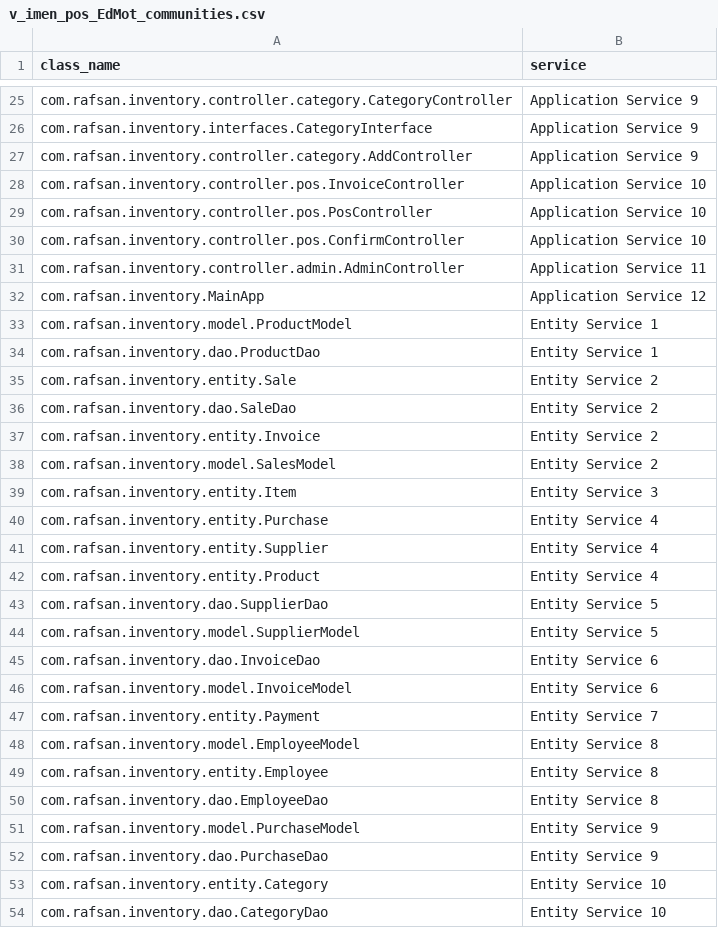
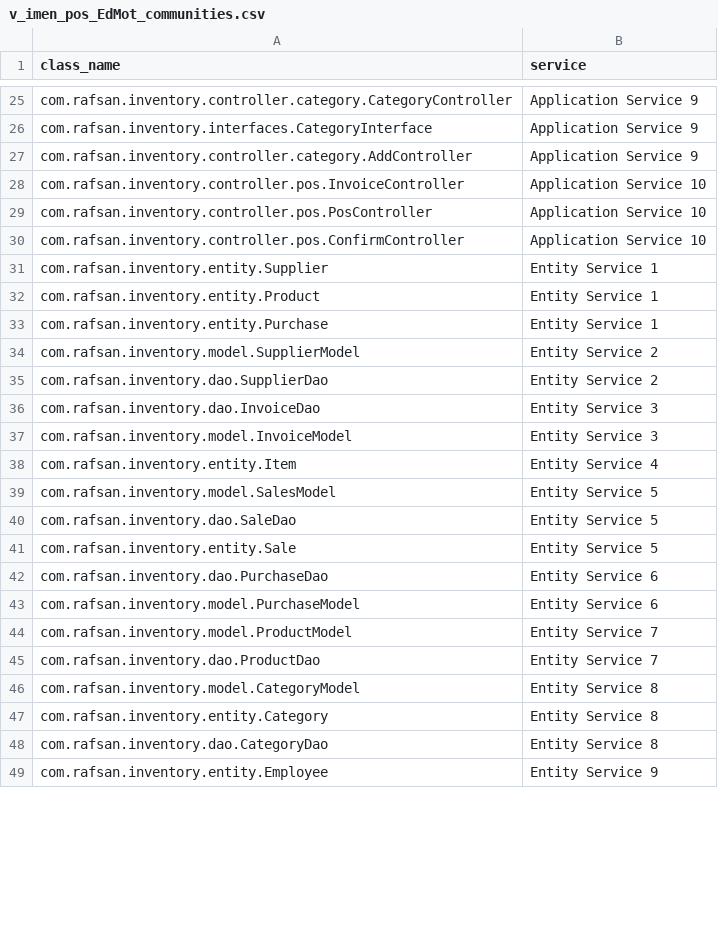
Before and after one commit to pobeaulieu/MicroserviceML, a CSV file: generated_data/community/v_imen_pos_EdMot_communities.csv, drawn as a sheet; only a part is shown, gaps mark what is left out; the diff covers the shown part only.

```diff
--- a/generated_data/community/v_imen_pos_EdMot_communities.csv
+++ b/generated_data/community/v_imen_pos_EdMot_communities.csv
@@ -30,25 +30,20 @@ com.rafsan.inventory.controller.pos.PosController,Application Service 10
 com.rafsan.inventory.controller.pos.ConfirmController,Application Service 10
-com.rafsan.inventory.controller.admin.AdminController,Application Service 11
-com.rafsan.inventory.MainApp,Application Service 12
-com.rafsan.inventory.model.ProductModel,Entity Service 1
-com.rafsan.inventory.dao.ProductDao,Entity Service 1
-com.rafsan.inventory.entity.Sale,Entity Service 2
-com.rafsan.inventory.dao.SaleDao,Entity Service 2
-com.rafsan.inventory.entity.Invoice,Entity Service 2
-com.rafsan.inventory.model.SalesModel,Entity Service 2
-com.rafsan.inventory.entity.Item,Entity Service 3
-com.rafsan.inventory.entity.Purchase,Entity Service 4
-com.rafsan.inventory.entity.Supplier,Entity Service 4
-com.rafsan.inventory.entity.Product,Entity Service 4
-com.rafsan.inventory.dao.SupplierDao,Entity Service 5
-com.rafsan.inventory.model.SupplierModel,Entity Service 5
-com.rafsan.inventory.dao.InvoiceDao,Entity Service 6
-com.rafsan.inventory.model.InvoiceModel,Entity Service 6
-com.rafsan.inventory.entity.Payment,Entity Service 7
-com.rafsan.inventory.model.EmployeeModel,Entity Service 8
-com.rafsan.inventory.entity.Employee,Entity Service 8
-com.rafsan.inventory.dao.EmployeeDao,Entity Service 8
-com.rafsan.inventory.model.PurchaseModel,Entity Service 9
-com.rafsan.inventory.dao.PurchaseDao,Entity Service 9
-com.rafsan.inventory.entity.Category,Entity Service 10
-com.rafsan.inventory.dao.CategoryDao,Entity Service 10
+com.rafsan.inventory.entity.Supplier,Entity Service 1
+com.rafsan.inventory.entity.Product,Entity Service 1
+com.rafsan.inventory.entity.Purchase,Entity Service 1
+com.rafsan.inventory.model.SupplierModel,Entity Service 2
+com.rafsan.inventory.dao.SupplierDao,Entity Service 2
+com.rafsan.inventory.dao.InvoiceDao,Entity Service 3
+com.rafsan.inventory.model.InvoiceModel,Entity Service 3
+com.rafsan.inventory.entity.Item,Entity Service 4
+com.rafsan.inventory.model.SalesModel,Entity Service 5
+com.rafsan.inventory.dao.SaleDao,Entity Service 5
+com.rafsan.inventory.entity.Sale,Entity Service 5
+com.rafsan.inventory.dao.PurchaseDao,Entity Service 6
+com.rafsan.inventory.model.PurchaseModel,Entity Service 6
+com.rafsan.inventory.model.ProductModel,Entity Service 7
+com.rafsan.inventory.dao.ProductDao,Entity Service 7
+com.rafsan.inventory.model.CategoryModel,Entity Service 8
+com.rafsan.inventory.entity.Category,Entity Service 8
+com.rafsan.inventory.dao.CategoryDao,Entity Service 8
+com.rafsan.inventory.entity.Employee,Entity Service 9
```
Also changed, not shown: 2 added rows, 1 removed row and 3 edited cells elsewhere in this file, generated_data/community/v_imen_pos_FastGreedy_communities.csv, generated_data/community/v_imen_pos_Infomap_communities.csv, 6 other files.
